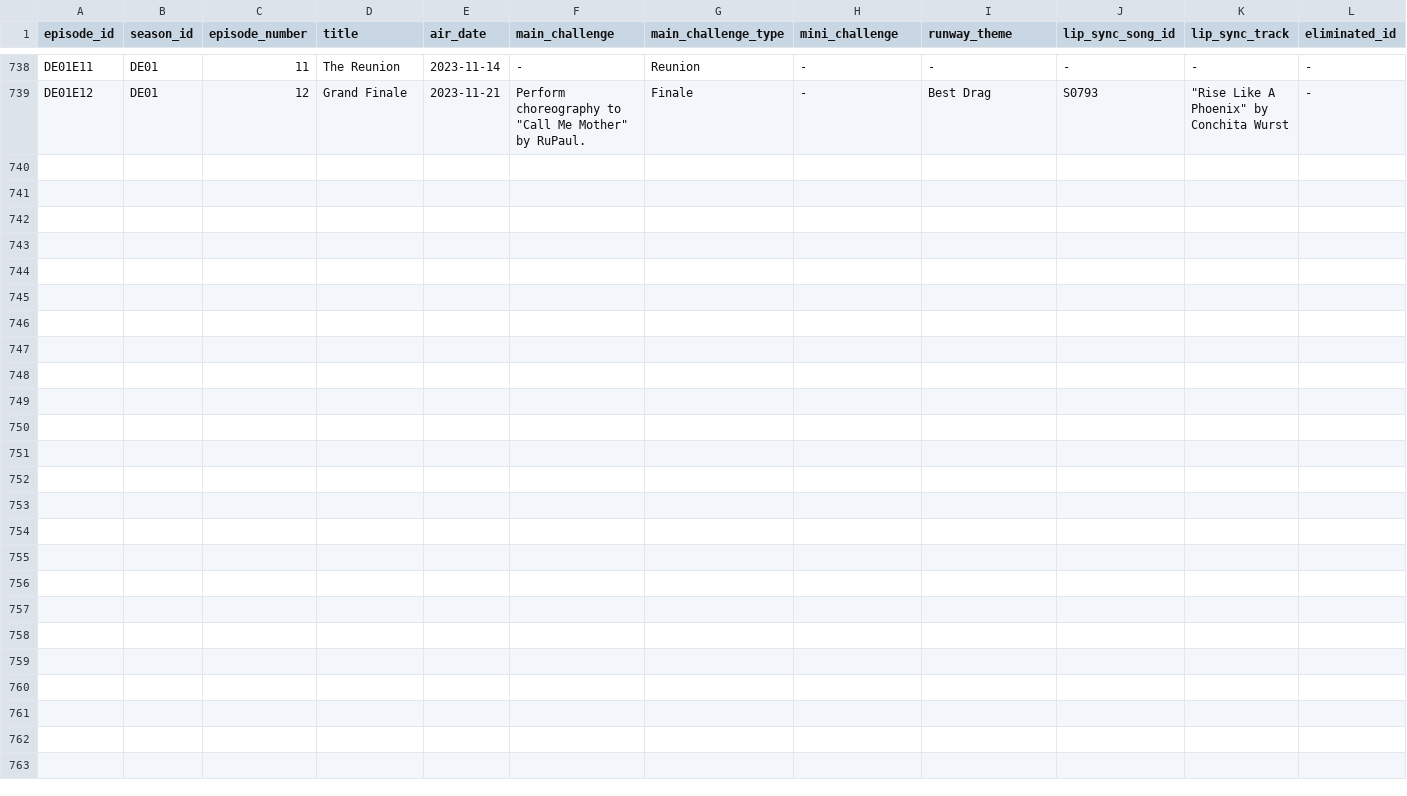
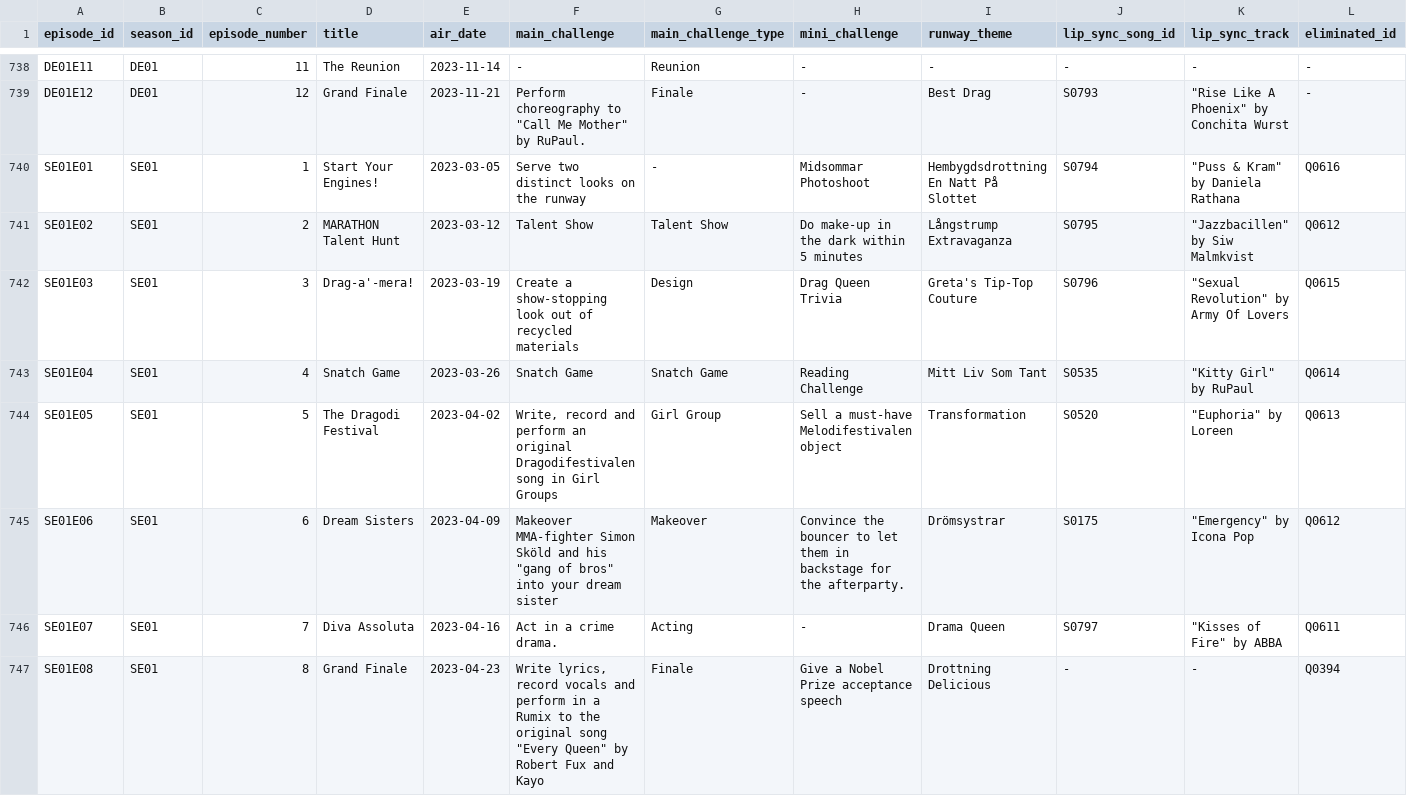
Before and after one commit to anotterbryan/werkroom, a CSV file: data/episodes.csv, drawn as a sheet; only a part is shown, gaps mark what is left out; rows hold the shown columns only; the diff names each change by its address in the sheet, - before the commit and + after, or states it on an @@ line.

Commit message:
Add Drag Race Sverige via Chrome scrape; region Europe

```diff
--- a/data/episodes.csv
+++ b/data/episodes.csv
+row 740: SE01E01 | SE01 | 1 | Start Your Engines! | 2023-03-05 | Serve two distinct looks on the runway | - | Midsommar Photoshoot | Hembygdsdrottning En Natt På Slottet | S0794 | "Puss & Kram" by Daniela Rathana | Q0616
+row 741: SE01E02 | SE01 | 2 | MARATHON Talent Hunt | 2023-03-12 | Talent Show | Talent Show | Do make-up in the dark within 5 minutes | Långstrump Extravaganza | S0795 | "Jazzbacillen" by Siw Malmkvist | Q0612
+row 742: SE01E03 | SE01 | 3 | Drag-a'-mera! | 2023-03-19 | Create a show-stopping look out of recycled materials | Design | Drag Queen Trivia | Greta's Tip-Top Couture | S0796 | "Sexual Revolution" by Army Of Lovers | Q0615
+row 743: SE01E04 | SE01 | 4 | Snatch Game | 2023-03-26 | Snatch Game | Snatch Game | Reading Challenge | Mitt Liv Som Tant | S0535 | "Kitty Girl" by RuPaul | Q0614
+row 744: SE01E05 | SE01 | 5 | The Dragodi Festival | 2023-04-02 | Write, record and perform an original Dragodifestivalen song in Girl Groups | Girl Group | Sell a must-have Melodifestivalen object | Transformation | S0520 | "Euphoria" by Loreen | Q0613
+row 745: SE01E06 | SE01 | 6 | Dream Sisters | 2023-04-09 | Makeover MMA-fighter Simon Sköld and his "gang of bros" into your dream sister | Makeover | Convince the bouncer to let them in backstage for the afterparty. | Drömsystrar | S0175 | "Emergency" by Icona Pop | Q0612
+row 746: SE01E07 | SE01 | 7 | Diva Assoluta | 2023-04-16 | Act in a crime drama. | Acting | - | Drama Queen | S0797 | "Kisses of Fire" by ABBA | Q0611
+row 747: SE01E08 | SE01 | 8 | Grand Finale | 2023-04-23 | Write lyrics, record vocals and perform in a Rumix to the original song "Every Queen" by Robert Fux and Kayo | Finale | Give a Nobel Prize acceptance speech | Drottning Delicious | - | - | Q0394
```
Also changed, not shown: data/appearances.csv, data/contestants.csv, 11 other files.
